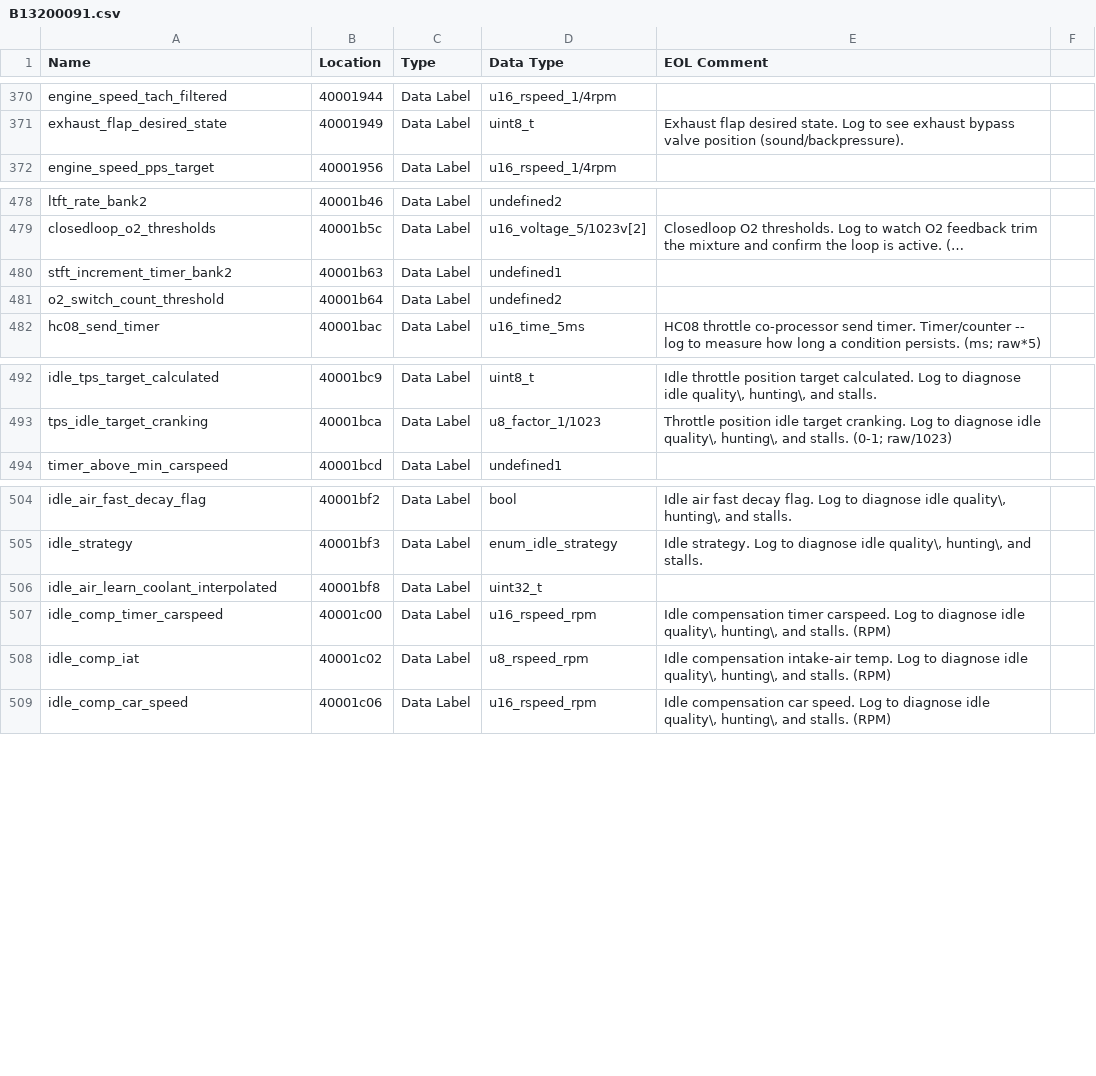
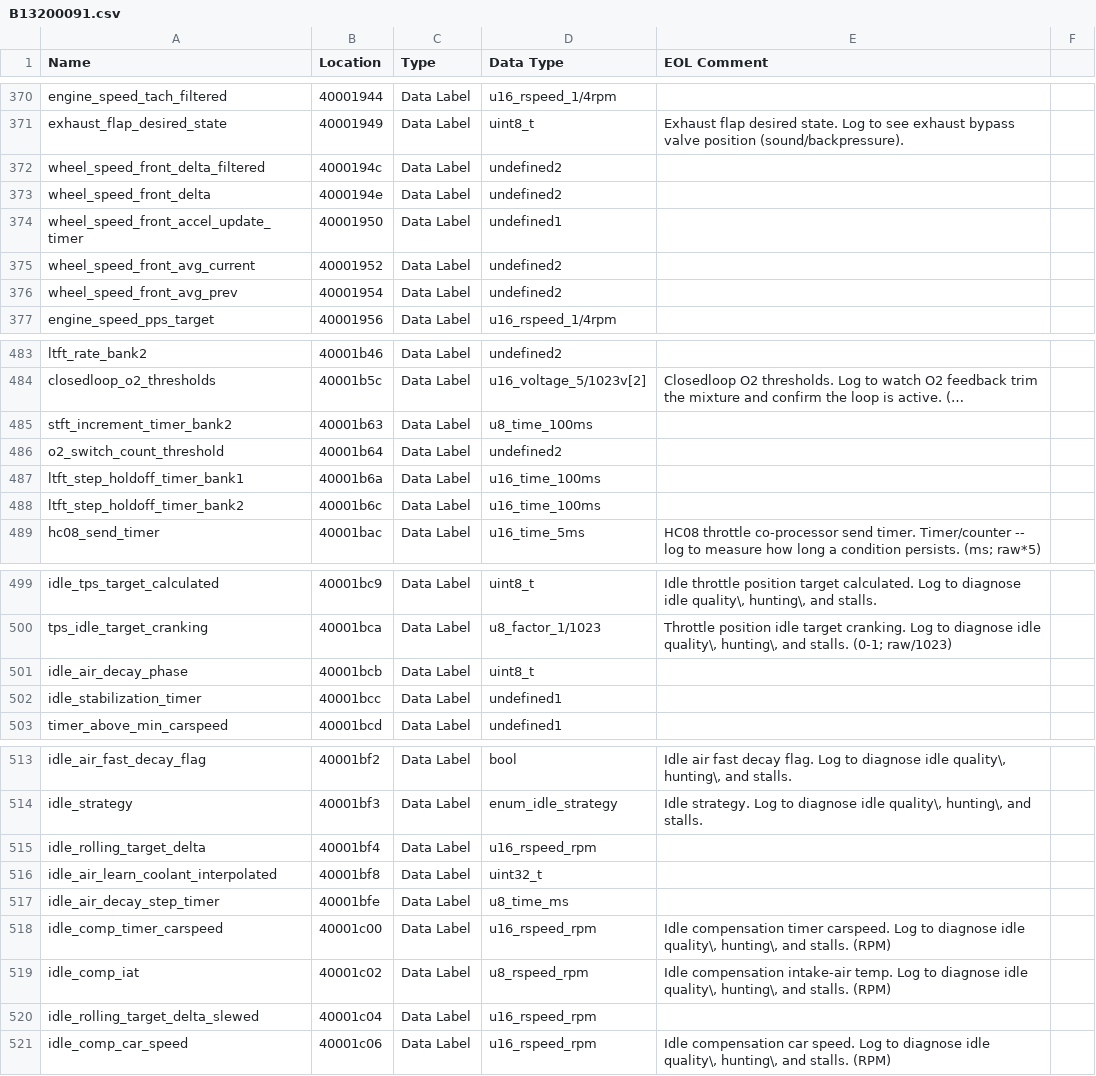
Before and after one commit to donour/LotusECMLogger, a CSV file: LotusECMLogger/config/highSpeedLogger/database/B13200091.csv, drawn as a sheet; only a part is shown, gaps mark what is left out; long unchanged cells end in …; addresses are those after the commit; the diff covers the shown part only; the diff names each change by its address in the sheet, - before the commit and + after, or states it on an @@ line.

Commit message:
HSL: update db

```diff
--- a/LotusECMLogger/config/highSpeedLogger/database/B13200091.csv
+++ b/LotusECMLogger/config/highSpeedLogger/database/B13200091.csv
+row 372: wheel_speed_front_delta_filtered | 4000194c | Data Label | undefined2
+row 373: wheel_speed_front_delta | 4000194e | Data Label | undefined2
+row 374: wheel_speed_front_accel_update_timer | 40001950 | Data Label | undefined1
+row 375: wheel_speed_front_avg_current | 40001952 | Data Label | undefined2
+row 376: wheel_speed_front_avg_prev | 40001954 | Data Label | undefined2
-D485 (Data Type): undefined1
+D485 (Data Type): u8_time_100ms
+row 487: ltft_step_holdoff_timer_bank1 | 40001b6a | Data Label | u16_time_100ms
+row 488: ltft_step_holdoff_timer_bank2 | 40001b6c | Data Label | u16_time_100ms
+row 501: idle_air_decay_phase | 40001bcb | Data Label | uint8_t
+row 502: idle_stabilization_timer | 40001bcc | Data Label | undefined1
+row 515: idle_rolling_target_delta | 40001bf4 | Data Label | u16_rspeed_rpm
+row 517: idle_air_decay_step_timer | 40001bfe | Data Label | u8_time_ms
+row 520: idle_rolling_target_delta_slewed | 40001c04 | Data Label | u16_rspeed_rpm
```
Also changed, not shown: 3 added rows and 83 edited cells elsewhere in this file.
